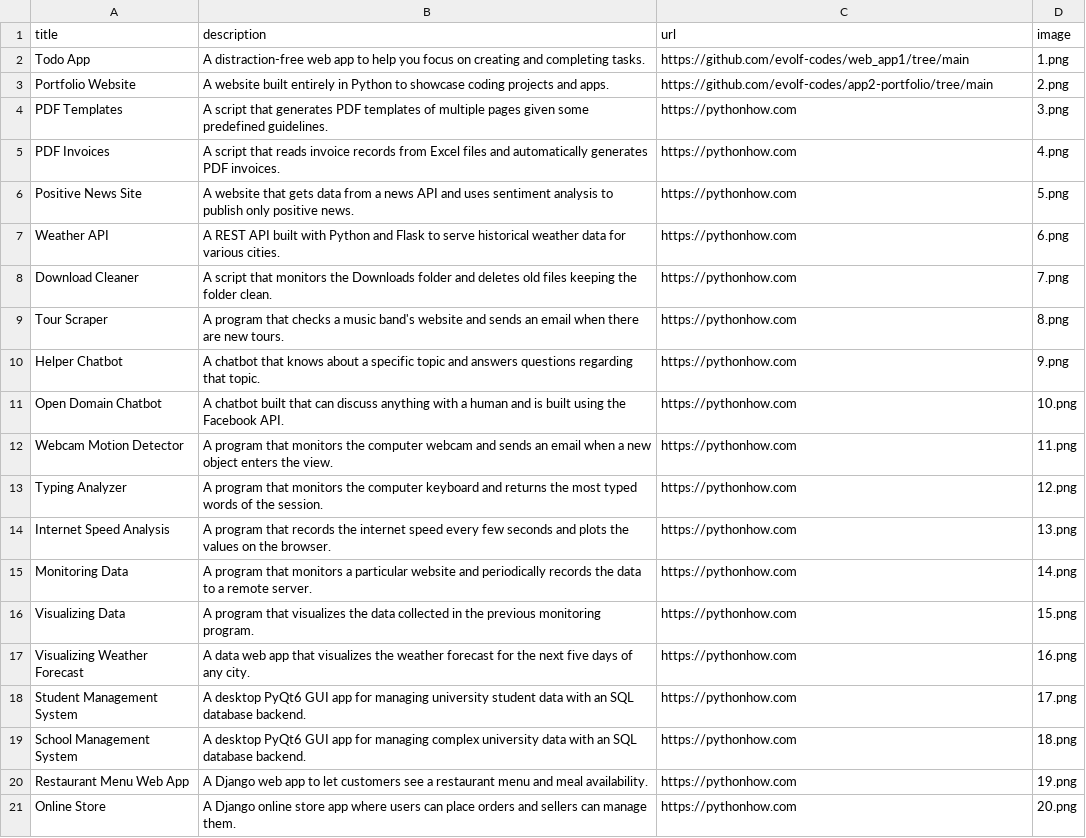
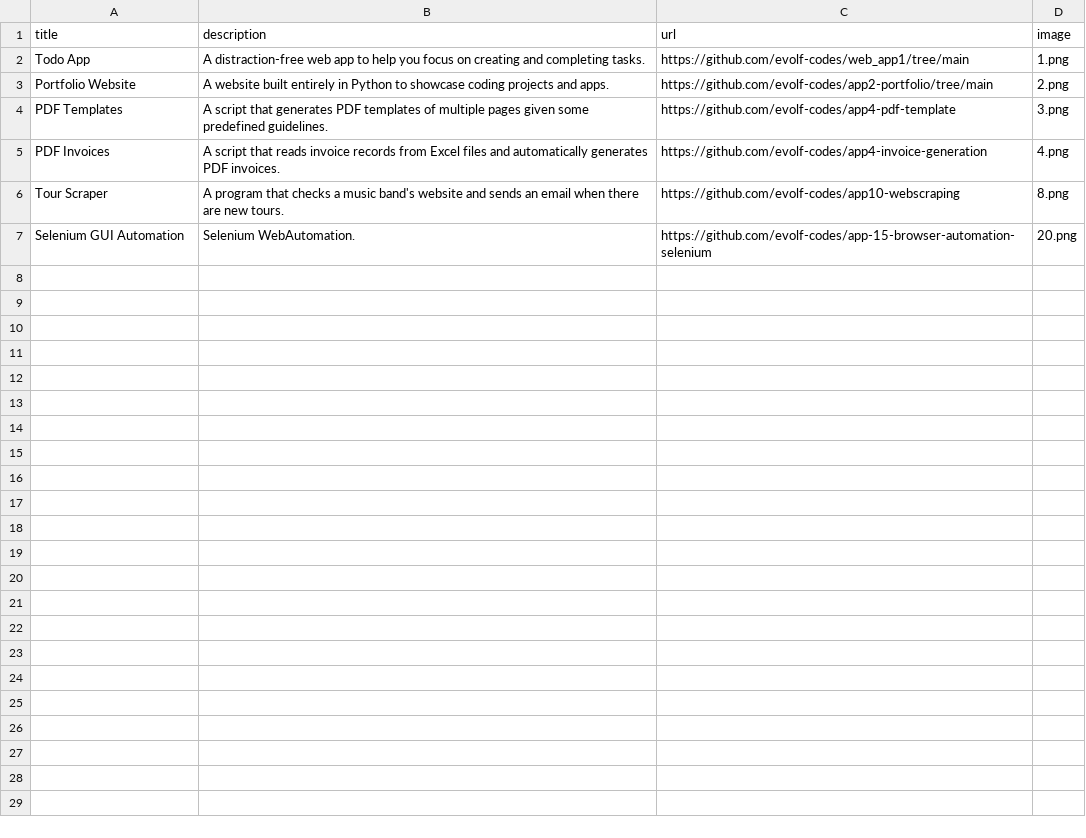
Before and after one commit to evolf-codes/app2-portfolio, a CSV file: data.csv, drawn as a sheet.

Commit message:
update links

```diff
--- a/data.csv
+++ b/data.csv
@@ -3,19 +3,5 @@ Todo App;A distraction-free web app to help you focus on creating and completing
 Portfolio Website;A website built entirely in Python to showcase coding projects and apps.;https://github.com/evolf-codes/app2-portfolio/tree/main;2.png
-PDF Templates;A script that generates PDF templates of multiple pages given some predefined guidelines.;https://pythonhow.com;3.png
-PDF Invoices;A script that reads invoice records from Excel files and automatically generates PDF invoices.;https://pythonhow.com;4.png
-Positive News Site;A website that gets data from a news API and uses sentiment analysis to publish only positive news.;https://pythonhow.com;5.png
-Weather API;A REST API built with Python and Flask to serve historical weather data for various cities.;https://pythonhow.com;6.png
-Download Cleaner;A script that monitors the Downloads folder and deletes old files keeping the folder clean.;https://pythonhow.com;7.png
-Tour Scraper;A program that checks a music band's website and sends an email when there are new tours.;https://pythonhow.com;8.png
-Helper Chatbot;A chatbot that knows about a specific topic and answers questions regarding that topic.;https://pythonhow.com;9.png
-Open Domain Chatbot;A chatbot built that can discuss anything with a human and is built using the Facebook API.;https://pythonhow.com;10.png
-Webcam Motion Detector;A program that monitors the computer webcam and sends an email when a new object enters the view.;https://pythonhow.com;11.png
-Typing Analyzer;A program that monitors the computer keyboard and returns the most typed words of the session.;https://pythonhow.com;12.png
-Internet Speed Analysis;A program that records the internet speed every few seconds and plots the values on the browser.;https://pythonhow.com;13.png
-Monitoring Data;A program that monitors a particular website and periodically records the data to a remote server.;https://pythonhow.com;14.png
-Visualizing Data;A program that visualizes the data collected in the previous monitoring program. ;https://pythonhow.com;15.png
-Visualizing Weather Forecast;A data web app that visualizes the weather forecast for the next five days of any city.;https://pythonhow.com;16.png
-Student Management System;A desktop PyQt6 GUI app for managing university student data with an SQL database backend.;https://pythonhow.com;17.png
-School Management System;A desktop PyQt6 GUI app for managing complex university data with an SQL database backend.;https://pythonhow.com;18.png
-Restaurant Menu Web App;A Django web app to let customers see a restaurant menu and meal availability.;https://pythonhow.com;19.png
-Online Store;A Django online store app where users can place orders and sellers can manage them.;https://pythonhow.com;20.png
+PDF Templates;A script that generates PDF templates of multiple pages given some predefined guidelines.;https://github.com/evolf-codes/app4-pdf-template;3.png
+PDF Invoices;A script that reads invoice records from Excel files and automatically generates PDF invoices.;https://github.com/evolf-codes/app4-invoice-generation;4.png
+Tour Scraper;A program that checks a music band's website and sends an email when there are new tours.;https://github.com/evolf-codes/app10-webscraping;8.png
+Selenium GUI Automation;Selenium WebAutomation.;https://github.com/evolf-codes/app-15-browser-automation-selenium;20.png
```
